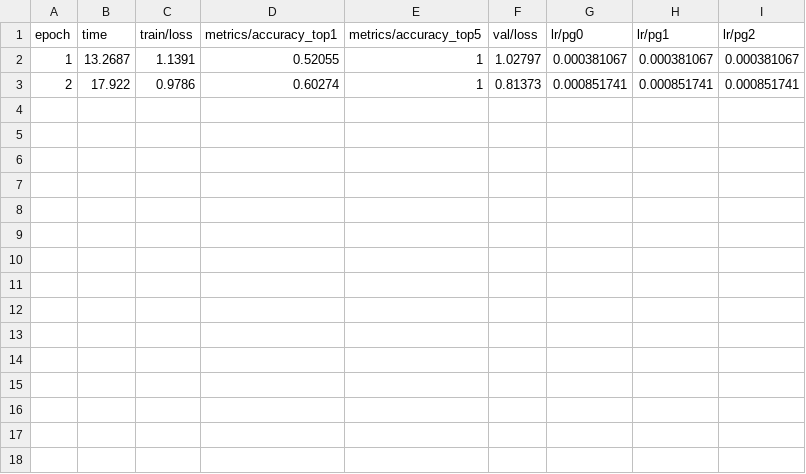
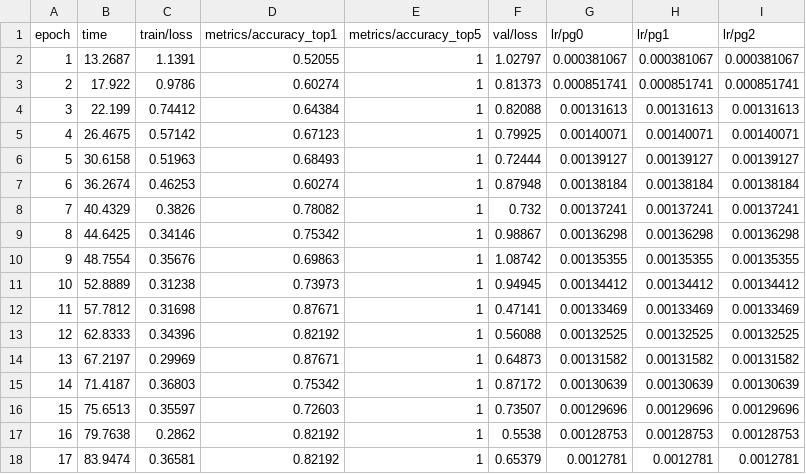
Before and after one commit to CeasarSmj/dsh-vision-triage, a CSV file: models/runs/l2/results.csv, drawn as a sheet; the diff names each change by its address in the sheet, - before the commit and + after, or states it on an @@ line.

```diff
--- a/models/runs/l2/results.csv
+++ b/models/runs/l2/results.csv
+row 4: 3 | 22.199 | 0.74412 | 0.64384 | 1 | 0.82088 | 0.00131613 | 0.00131613 | 0.00131613
+row 5: 4 | 26.4675 | 0.57142 | 0.67123 | 1 | 0.79925 | 0.00140071 | 0.00140071 | 0.00140071
+row 6: 5 | 30.6158 | 0.51963 | 0.68493 | 1 | 0.72444 | 0.00139127 | 0.00139127 | 0.00139127
+row 7: 6 | 36.2674 | 0.46253 | 0.60274 | 1 | 0.87948 | 0.00138184 | 0.00138184 | 0.00138184
+row 8: 7 | 40.4329 | 0.3826 | 0.78082 | 1 | 0.732 | 0.00137241 | 0.00137241 | 0.00137241
+row 9: 8 | 44.6425 | 0.34146 | 0.75342 | 1 | 0.98867 | 0.00136298 | 0.00136298 | 0.00136298
+row 10: 9 | 48.7554 | 0.35676 | 0.69863 | 1 | 1.08742 | 0.00135355 | 0.00135355 | 0.00135355
+row 11: 10 | 52.8889 | 0.31238 | 0.73973 | 1 | 0.94945 | 0.00134412 | 0.00134412 | 0.00134412
+row 12: 11 | 57.7812 | 0.31698 | 0.87671 | 1 | 0.47141 | 0.00133469 | 0.00133469 | 0.00133469
+row 13: 12 | 62.8333 | 0.34396 | 0.82192 | 1 | 0.56088 | 0.00132525 | 0.00132525 | 0.00132525
+row 14: 13 | 67.2197 | 0.29969 | 0.87671 | 1 | 0.64873 | 0.00131582 | 0.00131582 | 0.00131582
+row 15: 14 | 71.4187 | 0.36803 | 0.75342 | 1 | 0.87172 | 0.00130639 | 0.00130639 | 0.00130639
+row 16: 15 | 75.6513 | 0.35597 | 0.72603 | 1 | 0.73507 | 0.00129696 | 0.00129696 | 0.00129696
+row 17: 16 | 79.7638 | 0.2862 | 0.82192 | 1 | 0.5538 | 0.00128753 | 0.00128753 | 0.00128753
+row 18: 17 | 83.9474 | 0.36581 | 0.82192 | 1 | 0.65379 | 0.0012781 | 0.0012781 | 0.0012781
```
Also changed, not shown: 1 other file.
